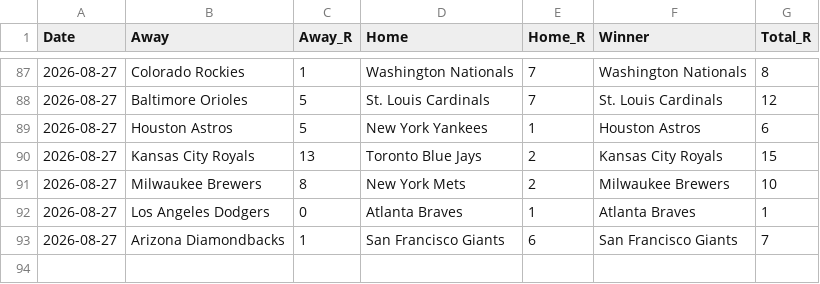
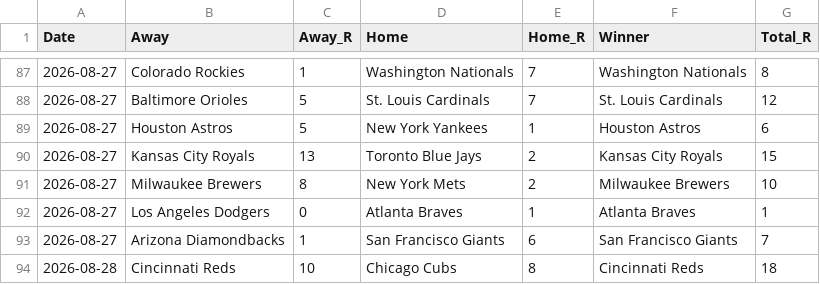
Before and after one commit to HitByOne/mlb-dashboard, a CSV file: data/scores.csv, drawn as a sheet; only a part is shown, gaps mark what is left out; the diff names each change by its address in the sheet, - before the commit and + after, or states it on an @@ line.

```diff
--- a/data/scores.csv
+++ b/data/scores.csv
+row 94: 2026-08-28 | Cincinnati Reds | 10 | Chicago Cubs | 8 | Cincinnati Reds | 18
```
Also changed, not shown: data/hot_cold.csv, data/matchups.csv, 13 other files.
